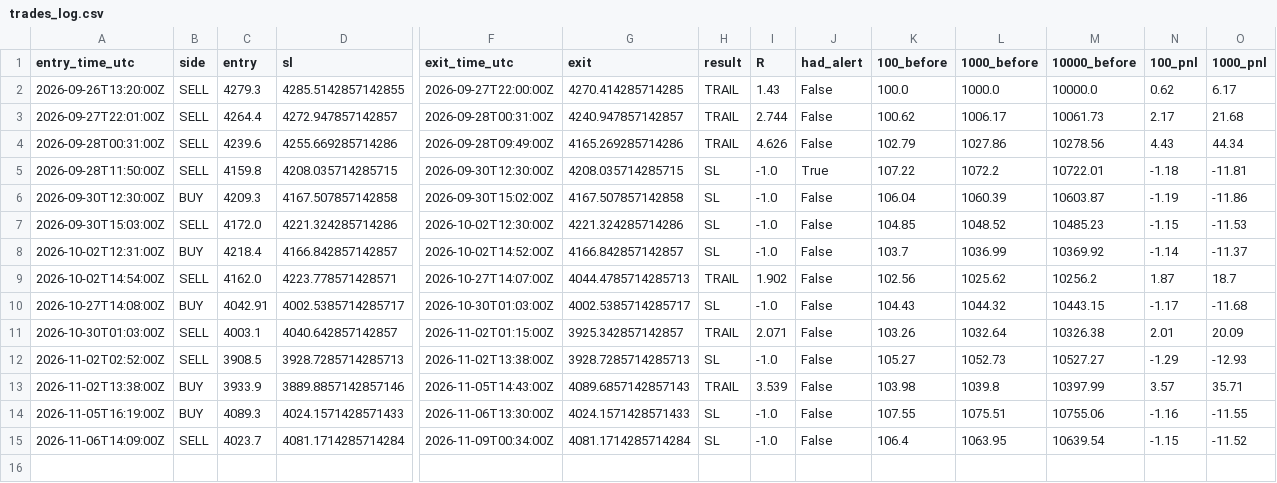
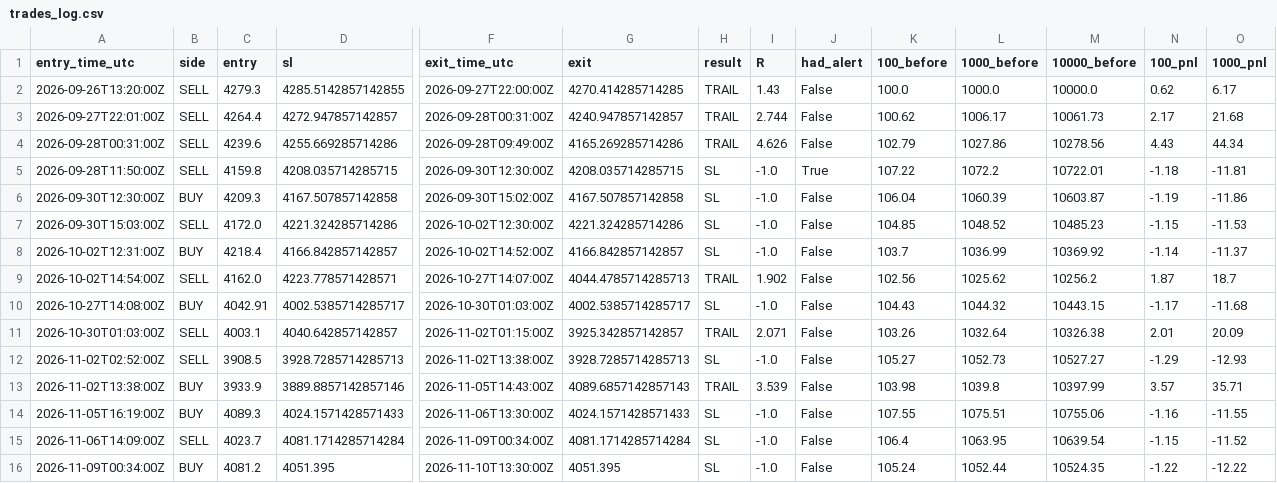
Before and after one commit to VybeEdge/paxg-orb-monitor3, a CSV file: trades_log.csv, drawn as a sheet; only a part is shown, gaps mark what is left out; rows hold the shown columns only; the diff names each change by its address in the sheet, - before the commit and + after, or states it on an @@ line.

```diff
--- a/trades_log.csv
+++ b/trades_log.csv
+row 16: 2026-11-09T00:34:00Z | BUY | 4081.2 | 4051.395 | 2026-11-10T13:30:00Z | 4051.395 | SL | -1.0 | False | 105.24 | 1052.44 | 10524.35 | -1.22 | -12.22
```
Also changed, not shown: 4 other files.
